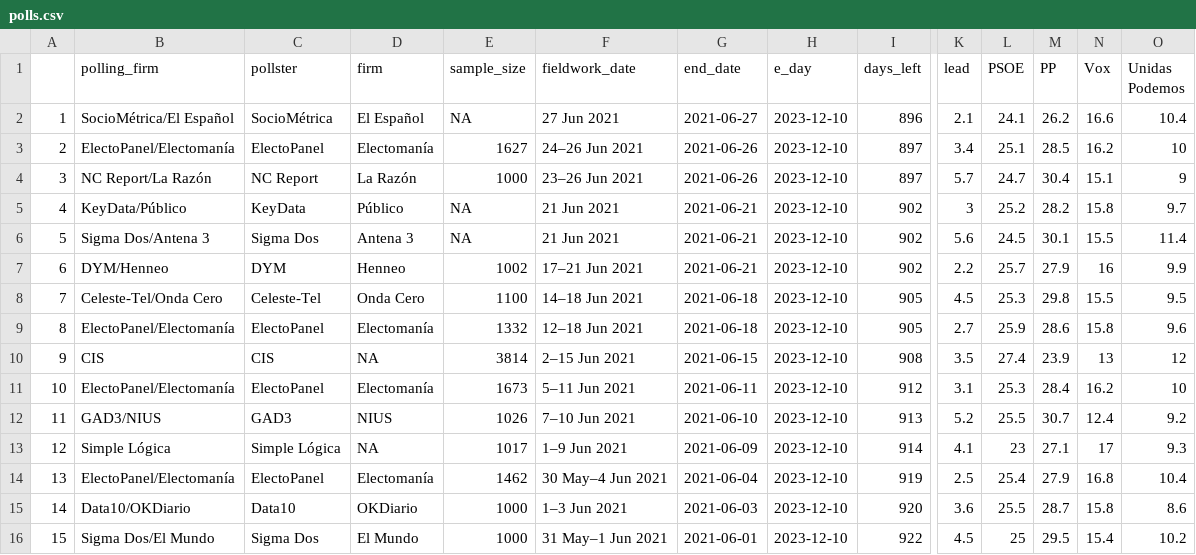
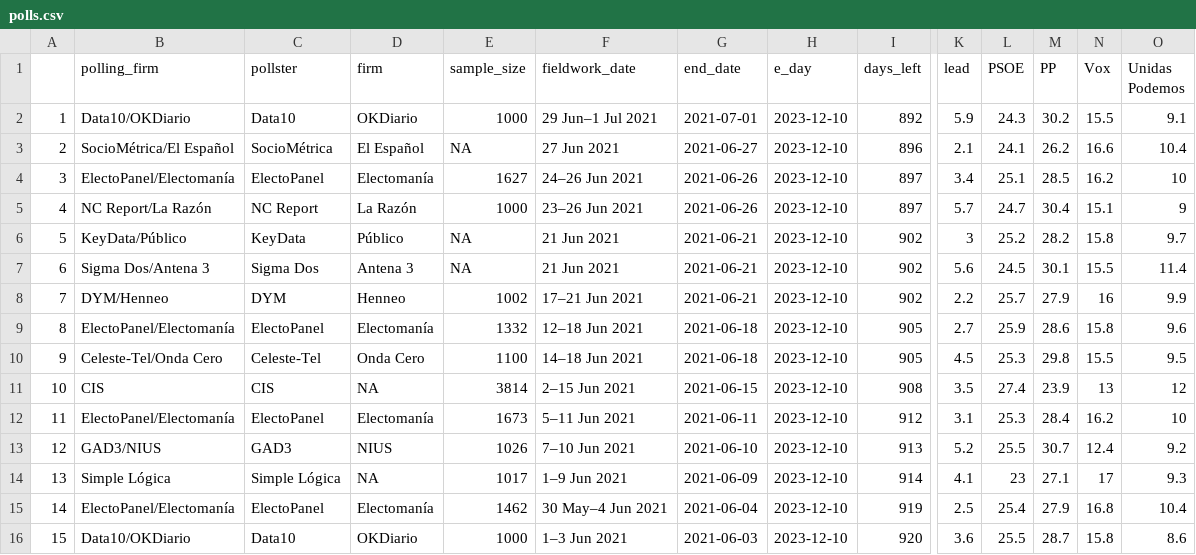
Before and after one commit to endikasatu/promedio_encuestas_esp, a CSV file: data/polls.csv, drawn as a sheet; only a part is shown, gaps mark what is left out; the shorter side is filled out with more unchanged rows; addresses are those after the commit; rows hold the shown columns only; the diff names each change by its address in the sheet, - before the commit and + after, or states it on an @@ line.

```diff
--- a/data/polls.csv
+++ b/data/polls.csv
+row 2: 1 | Data10/OKDiario | Data10 | OKDiario | 1000 | 29 Jun–1 Jul 2021 | 2021-07-01 | 2023-12-10 | 892 | 5.9 | 24.3 | 30.2 | 15.5 | 9.1
@@ column A renumbered from row 3 down @@
```
Also changed, not shown: data/pde_plus_polls.csv, 1 other file.
